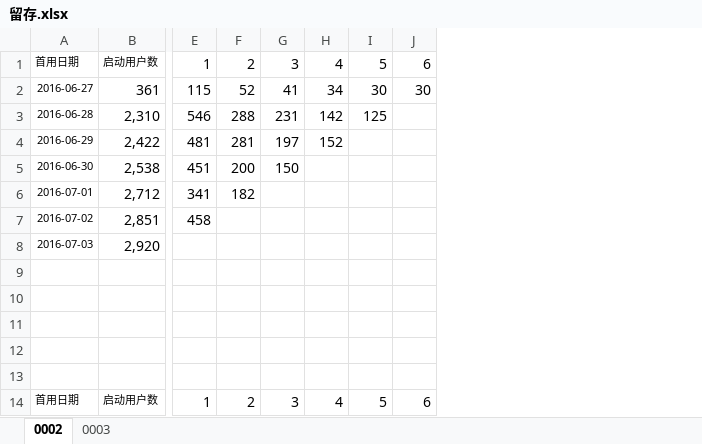
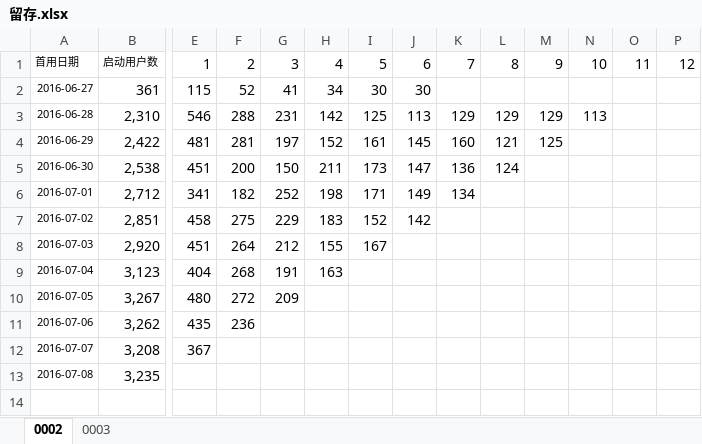
Before and after one commit to fanliaokeji/lvdun, an Excel workbook: aitushow/code/doc/留存.xlsx, sheet 0002, drawn as a sheet; only a part is shown, gaps mark what is left out; values as stored, in another font and other column widths than the file's, no borders; charts and pictures not drawn; removed rows and columns are numbered as before the commit, all else as after; rows hold the shown columns only; the diff covers the shown part only; the diff names each change by its address in the sheet, - before the commit and + after, or states it on an @@ line.

```diff
--- a/aitushow/code/doc/留存.xlsx (sheet 0002)
+++ b/aitushow/code/doc/留存.xlsx (sheet 0002)
+column K, rows 1-6: 7 |  | 129 | 160 | 136 | 134
+column L, rows 1-5: 8 |  | 129 | 121 | 124
+column M, rows 1-4: 9 |  | 129 | 125
+column N, rows 1-3: 10 |  | 113
+column O, row 1: 11
+column P, row 1: 12
-J3: (empty)
+J3: 113
-I4: (empty)
+I4: 161
-J4: (empty)
+J4: 145
-H5: (empty)
+H5: 211
-I5: (empty)
+I5: 173
-J5: (empty)
+J5: 147
-G6: (empty)
+G6: 252
-H6: (empty)
+H6: 198
-I6: (empty)
+I6: 171
-J6: (empty)
+J6: 149
-F7: (empty)
+F7: 275
-G7: (empty)
+G7: 229
-H7: (empty)
+H7: 183
-I7: (empty)
+I7: 152
-J7: (empty)
+J7: 142
-E8: (empty)
+E8: 451
-F8: (empty)
+F8: 264
-G8: (empty)
+G8: 212
-H8: (empty)
+H8: 155
-I8: (empty)
+I8: 167
-row 9: (empty)
+row 9: 2016-07-04 | 3,123 | 404 | 268 | 191 | 163
-row 10: (empty)
+row 10: 2016-07-05 | 3,267 | 480 | 272 | 209
-row 11: (empty)
+row 11: 2016-07-06 | 3,262 | 435 | 236
-row 12: (empty)
+row 12: 2016-07-07 | 3,208 | 367
-row 13: (empty)
+row 13: 2016-07-08 | 3,235
-row 14: 首用日期 | 启动用户数 | 1 | 2 | 3 | 4 | 5 | 6
```
Also changed, not shown: 52 removed rows elsewhere in this sheet, sheet 0003, charts or pictures.
